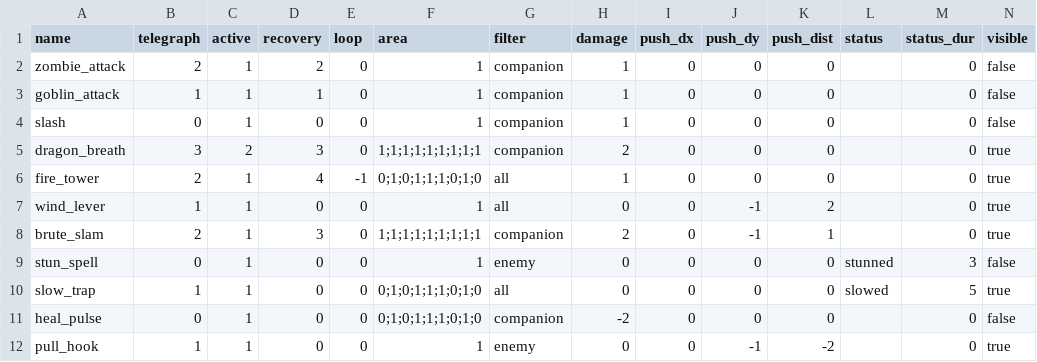
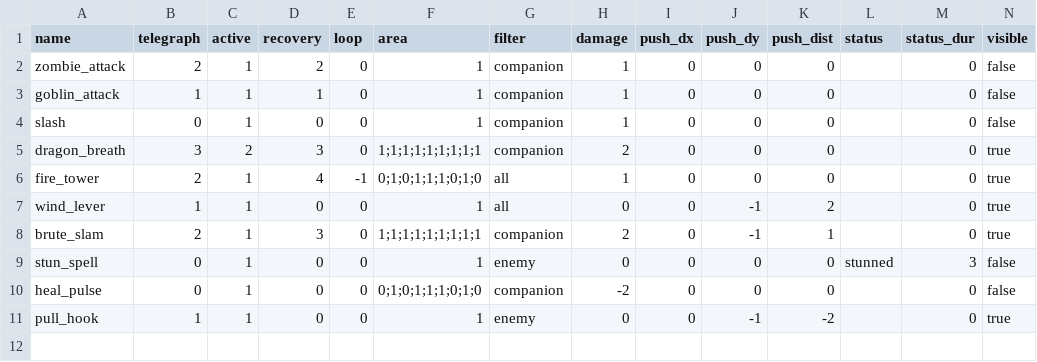
Before and after one commit to BertrandDecoster/PufferLib, a CSV file: pufferlib/ocean/companions/data/effects.csv, drawn as a sheet.

```diff
--- a/pufferlib/ocean/companions/data/effects.csv
+++ b/pufferlib/ocean/companions/data/effects.csv
@@ -9,3 +9,2 @@ brute_slam,2,1,3,0,1;1;1;1;1;1;1;1;1,companion,2,0,-1,1,,0,true
 stun_spell,0,1,0,0,1,enemy,0,0,0,0,stunned,3,false
-slow_trap,1,1,0,0,0;1;0;1;1;1;0;1;0,all,0,0,0,0,slowed,5,true
 heal_pulse,0,1,0,0,0;1;0;1;1;1;0;1;0,companion,-2,0,0,0,,0,false
```
Also changed, not shown: 13 other files.
